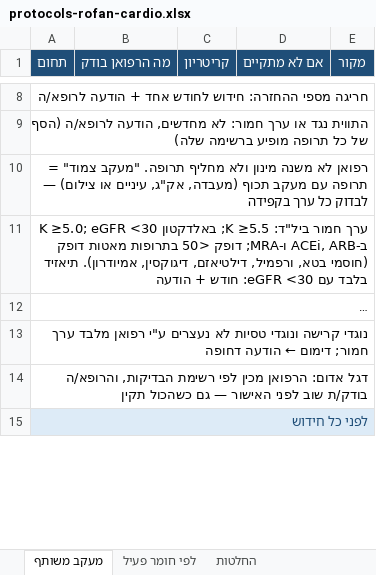
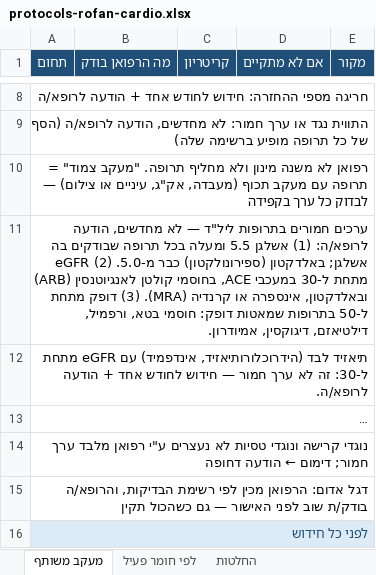
Before and after one commit to asseoy/medical_aids, an Excel workbook: protocols-rofan-cardio.xlsx, sheet מעקב משותף, drawn as a sheet; only a part is shown, gaps mark what is left out; long unchanged cells end in …; values as stored, in another font and other column widths than the file's, no borders; the diff names each change by its address in the sheet, - before the commit and + after, or states it on an @@ line.

```diff
--- a/protocols-rofan-cardio.xlsx (sheet מעקב משותף)
+++ b/protocols-rofan-cardio.xlsx (sheet מעקב משותף)
-A11 (תחום): ערך חמור ביל"ד: K ≥5.5; באלדקטון K ≥5.0; eGFR <30 ב-ACEi, ARB ו-MRA; דופק <50 בתרופות מאטות דופק (חוסמי בטא, ורפמיל, דילטיאזם, דיגוקסין, אמיודרון). תיאזיד בלבד עם eGFR <30: חודש + הודעה
+A11 (תחום): ערכים חמורים בתרופות ליל"ד — לא מחדשים, הודעה לרופא/ה: (1) אשלגן 5.5 ומעלה בכל תרופה שבודקים בה אשלגן; באלדקטון (ספירונולקטון) כבר מ-5.0. (2) eGFR מתחת ל-30 במעכבי ACE, בחוסמי קולטן לאנגיוטנסין (ARB) ובאלדקטון, אינספרה או קרנדיה (MRA). (3) דופק מתחת ל-50 בתרופות שמאטות דופק: חוסמי בטא, ורפמיל, דילטיאזם, דיגוקסין, אמיודרון.
+row 12: תיאזיד לבד (הידרוכלורותיאזיד, אינדפמיד) עם eGFR מתחת ל-30: זה לא ערך חמור — חידוש לחודש אחד + הודעה לרופא/ה.
```
Also changed, not shown: protocols-rofan-blood.xlsx, protocols-rofan-endo.xlsx, 17 other files.
